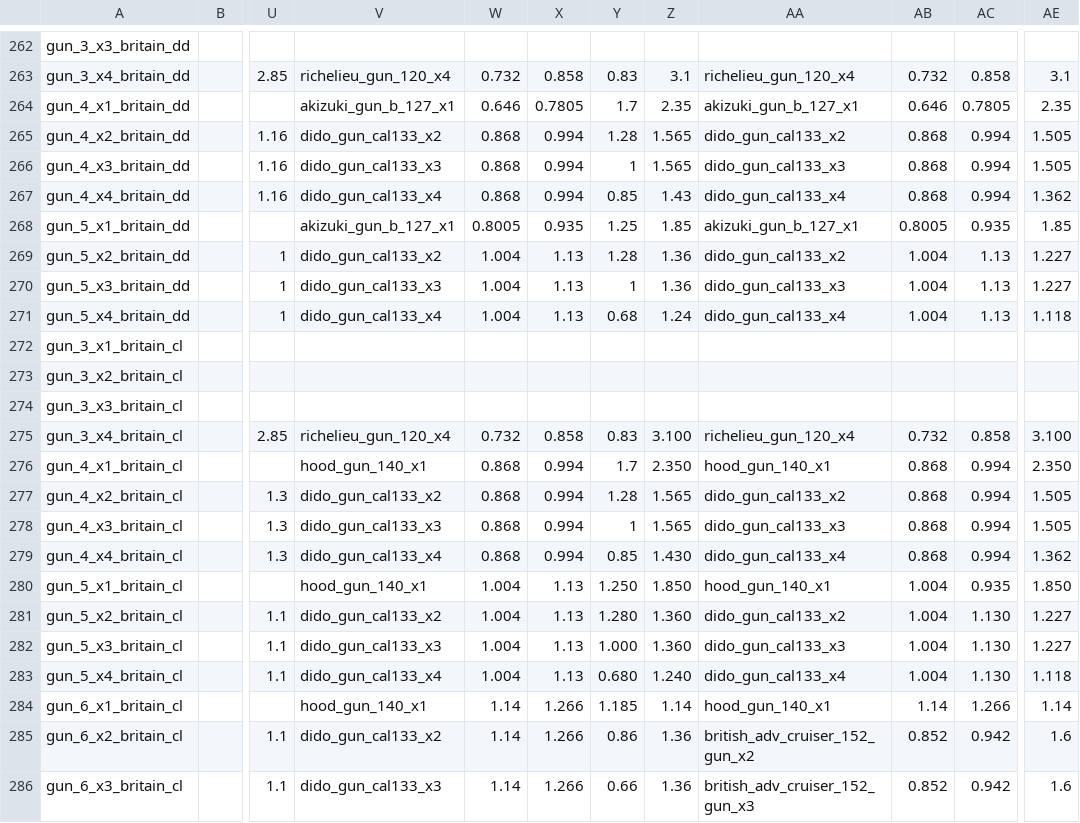
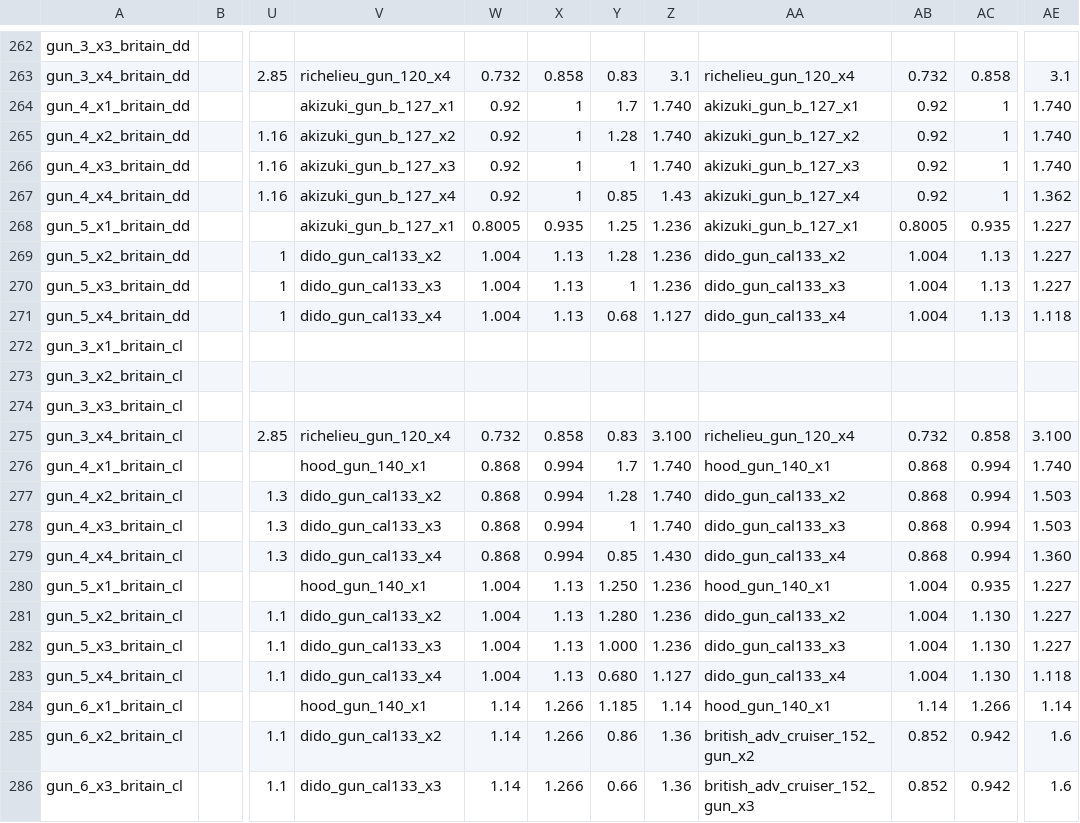
Before and after one commit to RichardDastardly/Dreadnought-Improvement-Project, a CSV file: partModels.csv, drawn as a sheet; only a part is shown, gaps mark what is left out; the diff names each change by its address in the sheet, - before the commit and + after, or states it on an @@ line.

```diff
--- a/partModels.csv
+++ b/partModels.csv
-W264: 0.646
+W264: 0.92
-X264: 0.7805
+X264: 1
-Z264: 2.35
+Z264: 1.740
-AB264: 0.646
+AB264: 0.92
-AC264: 0.7805
+AC264: 1
-AE264: 2.35
+AE264: 1.740
-V265: dido_gun_cal133_x2
+V265: akizuki_gun_b_127_x2
-W265:W267: 0.868
+W265:W267: 0.92
-X265:X267: 0.994
+X265:X267: 1
-Z265:Z266: 1.565
+Z265:Z266: 1.740
-AA265: dido_gun_cal133_x2
+AA265: akizuki_gun_b_127_x2
-AB265:AB267: 0.868
+AB265:AB267: 0.92
-AC265:AC267: 0.994
+AC265:AC267: 1
-AE265:AE266: 1.505
+AE265:AE266: 1.740
-V266: dido_gun_cal133_x3
+V266: akizuki_gun_b_127_x3
-AA266: dido_gun_cal133_x3
+AA266: akizuki_gun_b_127_x3
-V267: dido_gun_cal133_x4
+V267: akizuki_gun_b_127_x4
-AA267: dido_gun_cal133_x4
+AA267: akizuki_gun_b_127_x4
-Z268: 1.85
+Z268: 1.236
-AE268: 1.85
+AE268: 1.227
-Z269:Z270: 1.36
+Z269:Z270: 1.236
-Z271: 1.24
+Z271: 1.127
-Z276: 2.350
+Z276: 1.740
-AE276: 2.350
+AE276: 1.740
-Z277:Z278: 1.565
+Z277:Z278: 1.740
-AE277:AE278: 1.505
+AE277:AE278: 1.503
-AE279: 1.362
+AE279: 1.360
-Z280: 1.850
+Z280: 1.236
-AE280: 1.850
+AE280: 1.227
-Z281:Z282: 1.360
+Z281:Z282: 1.236
-Z283: 1.240
+Z283: 1.127
```
Also changed, not shown: params.csv, provinces.csv, 3 other files.
